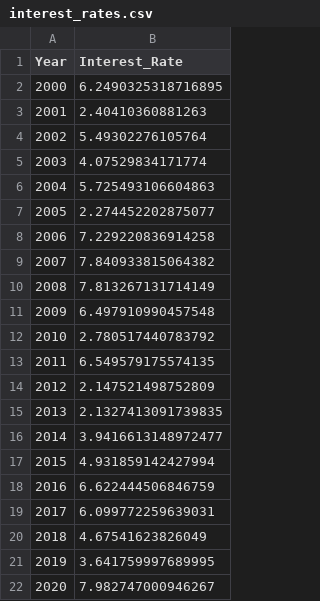
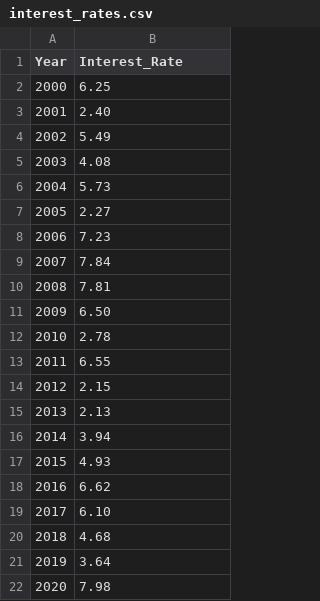
Before and after one commit to PG-Collective-Media/FJP-Portfolio, a CSV file: 📓 Docs/🗃️ Datasets (Synthetic + Real)/interest_rates.csv, drawn as a sheet; the diff names each change by its address in the sheet, - before the commit and + after, or states it on an @@ line.

```diff
--- a/📓 Docs/🗃️ Datasets (Synthetic + Real)/interest_rates.csv
+++ b/📓 Docs/🗃️ Datasets (Synthetic + Real)/interest_rates.csv
-B2 (Interest_Rate): 6.2490325318716895
+B2 (Interest_Rate): 6.25
-B3 (Interest_Rate): 2.40410360881263
+B3 (Interest_Rate): 2.40
-B4 (Interest_Rate): 5.49302276105764
+B4 (Interest_Rate): 5.49
-B5 (Interest_Rate): 4.07529834171774
+B5 (Interest_Rate): 4.08
-B6 (Interest_Rate): 5.725493106604863
+B6 (Interest_Rate): 5.73
-B7 (Interest_Rate): 2.274452202875077
+B7 (Interest_Rate): 2.27
-B8 (Interest_Rate): 7.229220836914258
+B8 (Interest_Rate): 7.23
-B9 (Interest_Rate): 7.840933815064382
+B9 (Interest_Rate): 7.84
-B10 (Interest_Rate): 7.813267131714149
+B10 (Interest_Rate): 7.81
-B11 (Interest_Rate): 6.497910990457548
+B11 (Interest_Rate): 6.50
-B12 (Interest_Rate): 2.780517440783792
+B12 (Interest_Rate): 2.78
-B13 (Interest_Rate): 6.549579175574135
+B13 (Interest_Rate): 6.55
-B14 (Interest_Rate): 2.147521498752809
+B14 (Interest_Rate): 2.15
-B15 (Interest_Rate): 2.1327413091739835
+B15 (Interest_Rate): 2.13
-B16 (Interest_Rate): 3.9416613148972477
+B16 (Interest_Rate): 3.94
-B17 (Interest_Rate): 4.931859142427994
+B17 (Interest_Rate): 4.93
-B18 (Interest_Rate): 6.622444506846759
+B18 (Interest_Rate): 6.62
-B19 (Interest_Rate): 6.099772259639031
+B19 (Interest_Rate): 6.10
-B20 (Interest_Rate): 4.67541623826049
+B20 (Interest_Rate): 4.68
-B21 (Interest_Rate): 3.641759997689995
+B21 (Interest_Rate): 3.64
-B22 (Interest_Rate): 7.982747000946267
+B22 (Interest_Rate): 7.98
```
Also changed, not shown: 3 other files.
